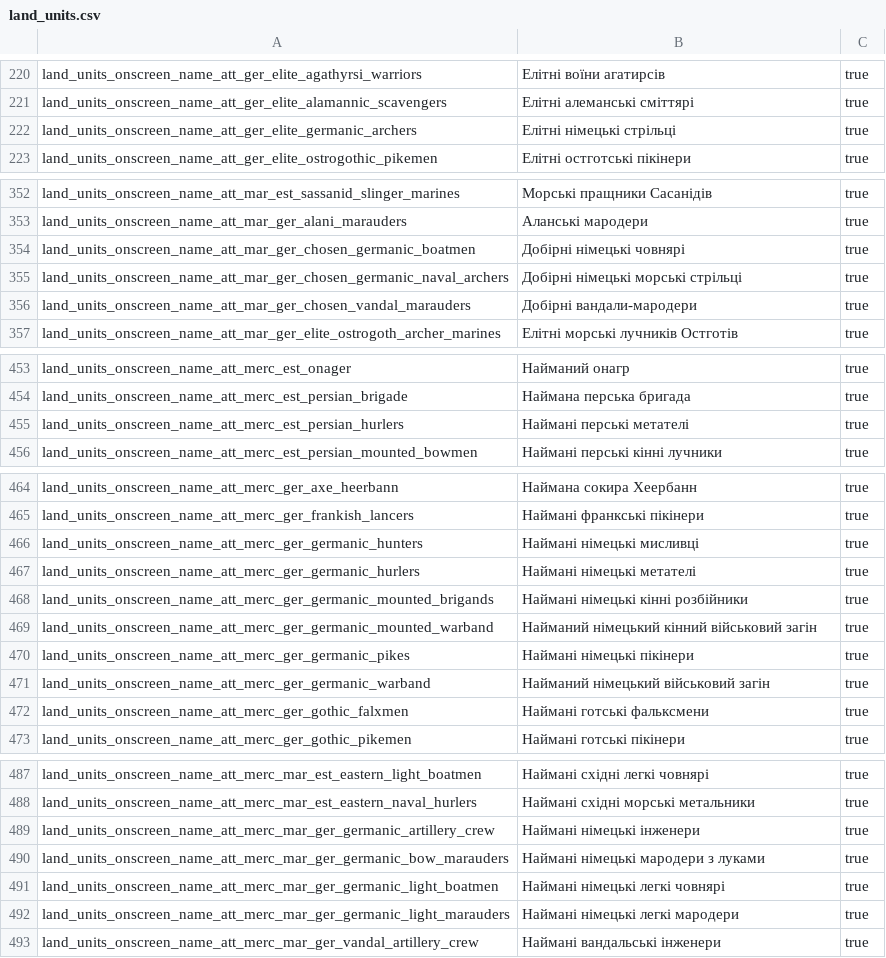
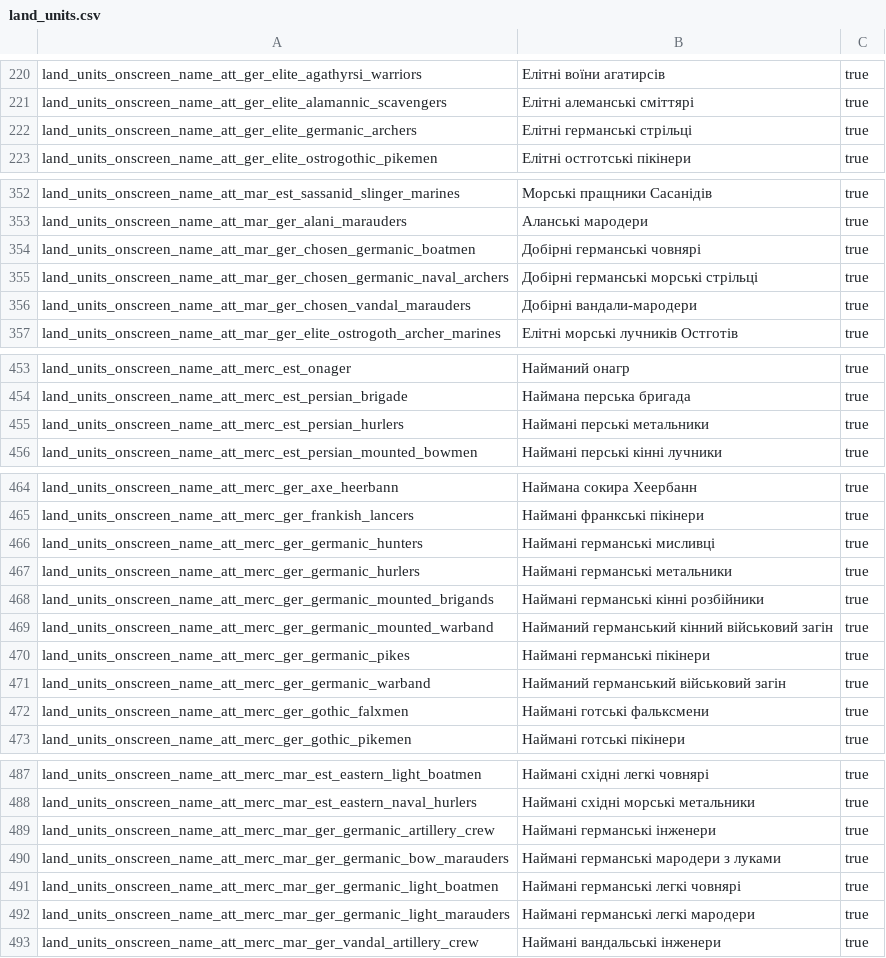
Before and after one commit to Rostik18/Attila_Ukrainian_Translation, a CSV file: en_localisation_files/land_units.csv, drawn as a sheet; only a part is shown, gaps mark what is left out; the diff covers the shown part only.

```diff
--- a/en_localisation_files/land_units.csv
+++ b/en_localisation_files/land_units.csv
@@ -221,3 +221,3 @@
 "land_units_onscreen_name_att_ger_elite_alamannic_scavengers"	"Елітні алеманські сміттярі"	"true"
-"land_units_onscreen_name_att_ger_elite_germanic_archers"	"Елітні німецькі стрільці"	"true"
+"land_units_onscreen_name_att_ger_elite_germanic_archers"	"Елітні германські стрільці"	"true"
 "land_units_onscreen_name_att_ger_elite_ostrogothic_pikemen"	"Елітні остготські пікінери"	"true"
@@ -353,4 +353,4 @@
 "land_units_onscreen_name_att_mar_ger_alani_marauders"	"Аланські мародери"	"true"
-"land_units_onscreen_name_att_mar_ger_chosen_germanic_boatmen"	"Добірні німецькі човнярі"	"true"
-"land_units_onscreen_name_att_mar_ger_chosen_germanic_naval_archers"	"Добірні німецькі морські стрільці"	"true"
+"land_units_onscreen_name_att_mar_ger_chosen_germanic_boatmen"	"Добірні германські човнярі"	"true"
+"land_units_onscreen_name_att_mar_ger_chosen_germanic_naval_archers"	"Добірні германські морські стрільці"	"true"
 "land_units_onscreen_name_att_mar_ger_chosen_vandal_marauders"	"Добірні вандали-мародери"	"true"
@@ -454,3 +454,3 @@
 "land_units_onscreen_name_att_merc_est_persian_brigade"	"Наймана перська бригада"	"true"
-"land_units_onscreen_name_att_merc_est_persian_hurlers"	"Наймані перські метателі"	"true"
+"land_units_onscreen_name_att_merc_est_persian_hurlers"	"Наймані перські метальники"	"true"
 "land_units_onscreen_name_att_merc_est_persian_mounted_bowmen"	"Наймані перські кінні лучники"	"true"
@@ -465,8 +465,8 @@
 "land_units_onscreen_name_att_merc_ger_frankish_lancers"	"Наймані франкські пікінери"	"true"
-"land_units_onscreen_name_att_merc_ger_germanic_hunters"	"Наймані німецькі мисливці"	"true"
-"land_units_onscreen_name_att_merc_ger_germanic_hurlers"	"Наймані німецькі метателі"	"true"
-"land_units_onscreen_name_att_merc_ger_germanic_mounted_brigands"	"Наймані німецькі кінні розбійники"	"true"
-"land_units_onscreen_name_att_merc_ger_germanic_mounted_warband"	"Найманий німецький кінний військовий загін"	"true"
-"land_units_onscreen_name_att_merc_ger_germanic_pikes"	"Наймані німецькі пікінери"	"true"
-"land_units_onscreen_name_att_merc_ger_germanic_warband"	"Найманий німецький військовий загін"	"true"
+"land_units_onscreen_name_att_merc_ger_germanic_hunters"	"Наймані германські мисливці"	"true"
+"land_units_onscreen_name_att_merc_ger_germanic_hurlers"	"Наймані германські метальники"	"true"
+"land_units_onscreen_name_att_merc_ger_germanic_mounted_brigands"	"Наймані германські кінні розбійники"	"true"
+"land_units_onscreen_name_att_merc_ger_germanic_mounted_warband"	"Найманий германський кінний військовий загін"	"true"
+"land_units_onscreen_name_att_merc_ger_germanic_pikes"	"Наймані германські пікінери"	"true"
+"land_units_onscreen_name_att_merc_ger_germanic_warband"	"Найманий германський військовий загін"	"true"
 "land_units_onscreen_name_att_merc_ger_gothic_falxmen"	"Наймані готські фальксмени"	"true"
@@ -488,6 +488,6 @@
 "land_units_onscreen_name_att_merc_mar_est_eastern_naval_hurlers"	"Наймані східні морські метальники"	"true"
-"land_units_onscreen_name_att_merc_mar_ger_germanic_artillery_crew"	"Наймані німецькі інженери"	"true"
-"land_units_onscreen_name_att_merc_mar_ger_germanic_bow_marauders"	"Наймані німецькі мародери з луками"	"true"
-"land_units_onscreen_name_att_merc_mar_ger_germanic_light_boatmen"	"Наймані німецькі легкі човнярі"	"true"
-"land_units_onscreen_name_att_merc_mar_ger_germanic_light_marauders"	"Наймані німецькі легкі мародери"	"true"
+"land_units_onscreen_name_att_merc_mar_ger_germanic_artillery_crew"	"Наймані германські інженери"	"true"
+"land_units_onscreen_name_att_merc_mar_ger_germanic_bow_marauders"	"Наймані германські мародери з луками"	"true"
+"land_units_onscreen_name_att_merc_mar_ger_germanic_light_boatmen"	"Наймані германські легкі човнярі"	"true"
+"land_units_onscreen_name_att_merc_mar_ger_germanic_light_marauders"	"Наймані германські легкі мародери"	"true"
 "land_units_onscreen_name_att_merc_mar_ger_vandal_artillery_crew"	"Наймані вандальські інженери"	"true"
```
Also changed, not shown: 3 edited cells elsewhere in this file, 3 other files.
